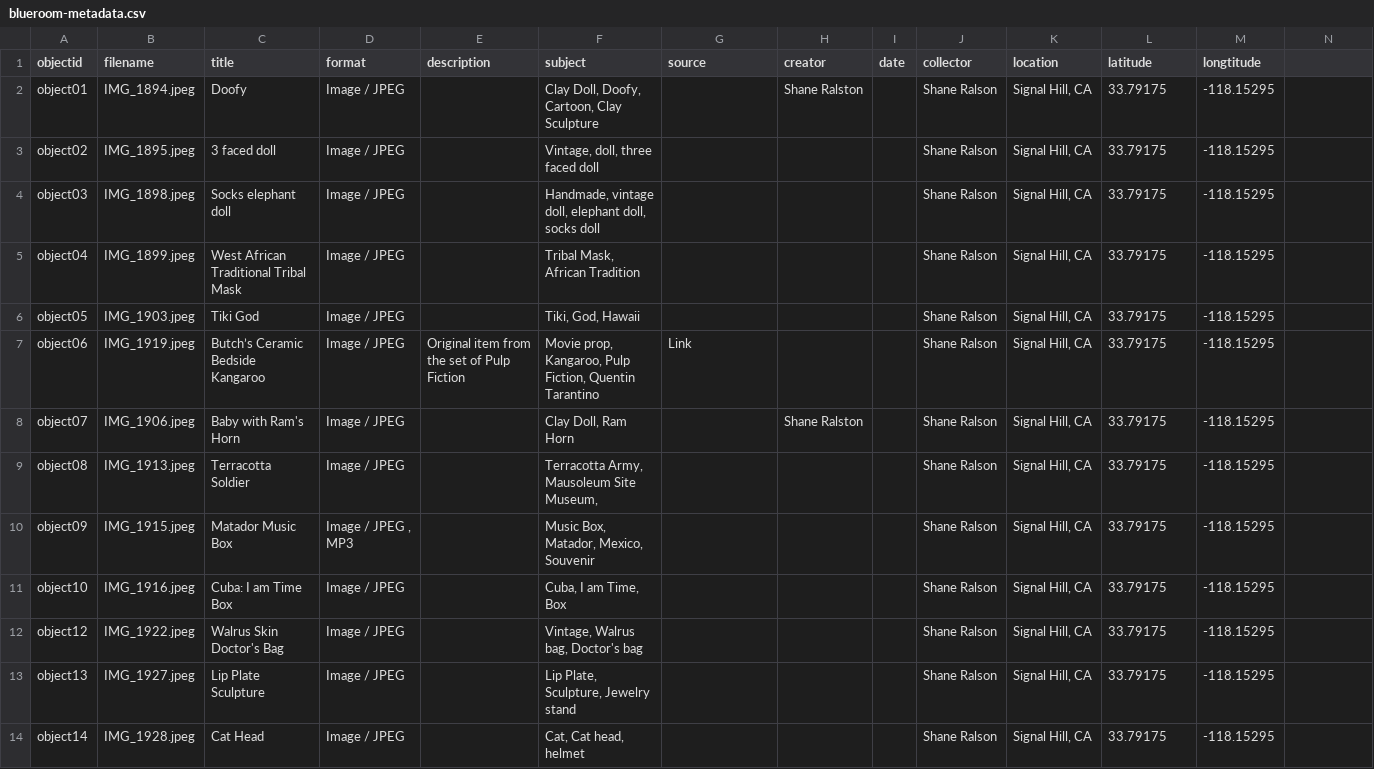
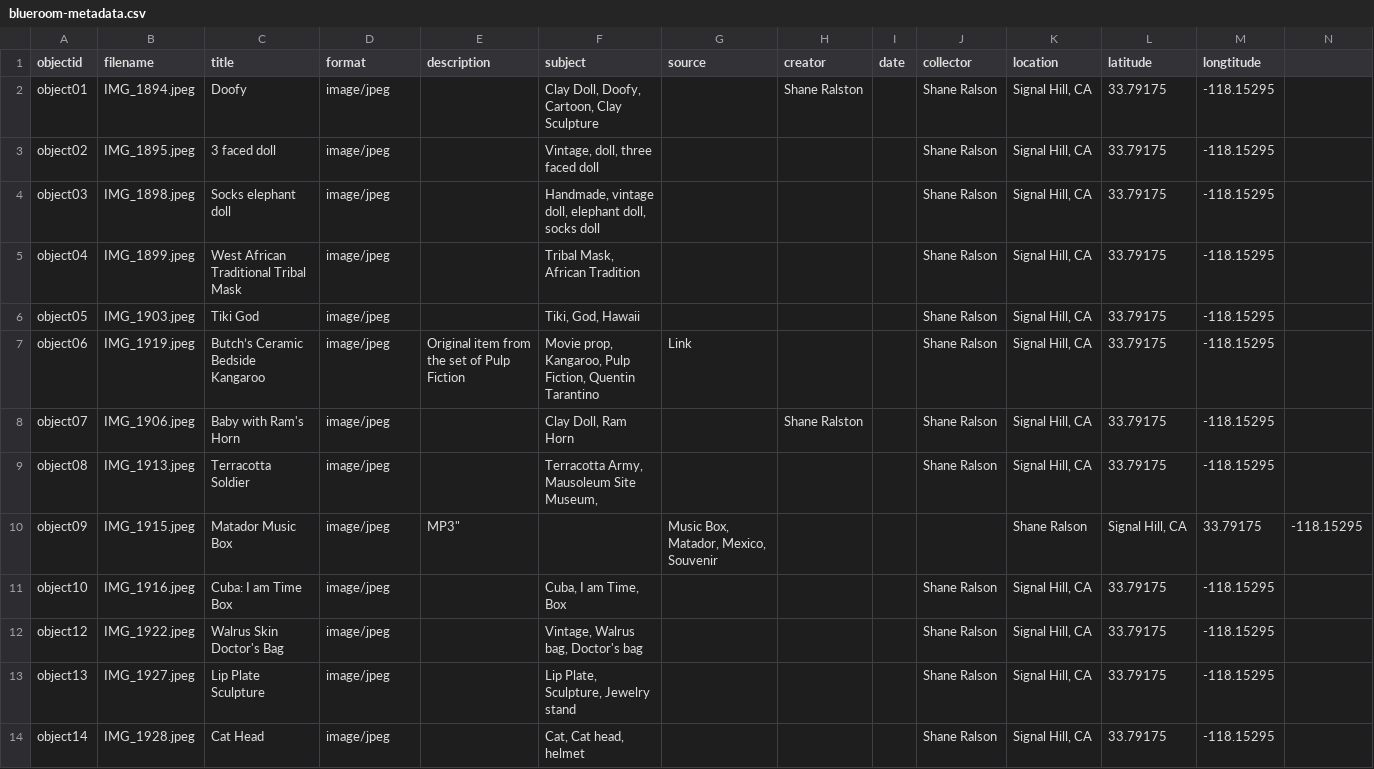
Before and after one commit to TKhuslen/bluecollection, a CSV file: _data/blueroom-metadata.csv, drawn as a sheet; only a part is shown; the diff covers the shown part only.

Commit message:
Update blueroom-metadata.csv

```diff
--- a/_data/blueroom-metadata.csv
+++ b/_data/blueroom-metadata.csv
@@ -1,14 +1,14 @@
 objectid,filename,title,format,description,subject,source,creator,date,collector,location,latitude,longtitude
-object01,IMG_1894.jpeg,Doofy,Image / JPEG,,"Clay Doll, Doofy, Cartoon, Clay Sculpture",,Shane Ralston,,Shane Ralson,"Signal Hill, CA",33.79175,-118.15295
-object02,IMG_1895.jpeg,3 faced doll,Image / JPEG,,"Vintage, doll, three faced doll",,,,Shane Ralson,"Signal Hill, CA",33.79175,-118.15295
-object03,IMG_1898.jpeg,Socks elephant doll,Image / JPEG,,"Handmade, vintage doll, elephant doll, socks doll",,,,Shane Ralson,"Signal Hill, CA",33.79175,-118.15295
-object04,IMG_1899.jpeg,West African Traditional Tribal Mask,Image / JPEG,,"Tribal Mask, African Tradition",,,,Shane Ralson,"Signal Hill, CA",33.79175,-118.15295
-object05,IMG_1903.jpeg,Tiki God,Image / JPEG,,"Tiki, God, Hawaii",,,,Shane Ralson,"Signal Hill, CA",33.79175,-118.15295
-object06,IMG_1919.jpeg,Butch’s Ceramic Bedside Kangaroo,Image / JPEG,Original item from the set of Pulp Fiction,"Movie prop, Kangaroo, Pulp Fiction, Quentin Tarantino ",Link,,,Shane Ralson,"Signal Hill, CA",33.79175,-118.15295
-object07,IMG_1906.jpeg,Baby with Ram's Horn,Image / JPEG,,"Clay Doll, Ram Horn",,Shane Ralston,,Shane Ralson,"Signal Hill, CA",33.79175,-118.15295
-object08,IMG_1913.jpeg,Terracotta Soldier,Image / JPEG,,"Terracotta Army, Mausoleum Site Museum, ",,,,Shane Ralson,"Signal Hill, CA",33.79175,-118.15295
-object09,IMG_1915.jpeg,Matador Music Box,"Image / JPEG , MP3",,"Music Box, Matador, Mexico, Souvenir",,,,Shane Ralson,"Signal Hill, CA",33.79175,-118.15295
-object10,IMG_1916.jpeg,Cuba: I am Time Box,Image / JPEG,,"Cuba, I am Time, Box",,,,Shane Ralson,"Signal Hill, CA",33.79175,-118.15295
-object12,IMG_1922.jpeg,Walrus Skin Doctor's Bag,Image / JPEG,,"Vintage, Walrus bag, Doctor's bag",,,,Shane Ralson,"Signal Hill, CA",33.79175,-118.15295
-object13,IMG_1927.jpeg,Lip Plate Sculpture,Image / JPEG,,"Lip Plate, Sculpture, Jewelry stand",,,,Shane Ralson,"Signal Hill, CA",33.79175,-118.15295
-object14,IMG_1928.jpeg,Cat Head,Image / JPEG,,"Cat, Cat head, helmet",,,,Shane Ralson,"Signal Hill, CA",33.79175,-118.15295
+object01,IMG_1894.jpeg,Doofy,image/jpeg,,"Clay Doll, Doofy, Cartoon, Clay Sculpture",,Shane Ralston,,Shane Ralson,"Signal Hill, CA",33.79175,-118.15295
+object02,IMG_1895.jpeg,3 faced doll,image/jpeg,,"Vintage, doll, three faced doll",,,,Shane Ralson,"Signal Hill, CA",33.79175,-118.15295
+object03,IMG_1898.jpeg,Socks elephant doll,image/jpeg,,"Handmade, vintage doll, elephant doll, socks doll",,,,Shane Ralson,"Signal Hill, CA",33.79175,-118.15295
+object04,IMG_1899.jpeg,West African Traditional Tribal Mask,image/jpeg,,"Tribal Mask, African Tradition",,,,Shane Ralson,"Signal Hill, CA",33.79175,-118.15295
+object05,IMG_1903.jpeg,Tiki God,image/jpeg,,"Tiki, God, Hawaii",,,,Shane Ralson,"Signal Hill, CA",33.79175,-118.15295
+object06,IMG_1919.jpeg,Butch’s Ceramic Bedside Kangaroo,image/jpeg,Original item from the set of Pulp Fiction,"Movie prop, Kangaroo, Pulp Fiction, Quentin Tarantino ",Link,,,Shane Ralson,"Signal Hill, CA",33.79175,-118.15295
+object07,IMG_1906.jpeg,Baby with Ram's Horn,image/jpeg,,"Clay Doll, Ram Horn",,Shane Ralston,,Shane Ralson,"Signal Hill, CA",33.79175,-118.15295
+object08,IMG_1913.jpeg,Terracotta Soldier,image/jpeg,,"Terracotta Army, Mausoleum Site Museum, ",,,,Shane Ralson,"Signal Hill, CA",33.79175,-118.15295
+object09,IMG_1915.jpeg,Matador Music Box,image/jpeg, MP3",,"Music Box, Matador, Mexico, Souvenir",,,,Shane Ralson,"Signal Hill, CA",33.79175,-118.15295
+object10,IMG_1916.jpeg,Cuba: I am Time Box,image/jpeg,,"Cuba, I am Time, Box",,,,Shane Ralson,"Signal Hill, CA",33.79175,-118.15295
+object12,IMG_1922.jpeg,Walrus Skin Doctor's Bag,image/jpeg,,"Vintage, Walrus bag, Doctor's bag",,,,Shane Ralson,"Signal Hill, CA",33.79175,-118.15295
+object13,IMG_1927.jpeg,Lip Plate Sculpture,image/jpeg,,"Lip Plate, Sculpture, Jewelry stand",,,,Shane Ralson,"Signal Hill, CA",33.79175,-118.15295
+object14,IMG_1928.jpeg,Cat Head,image/jpeg,,"Cat, Cat head, helmet",,,,Shane Ralson,"Signal Hill, CA",33.79175,-118.15295
```
Also changed, not shown: 13 edited cells elsewhere in this file.
